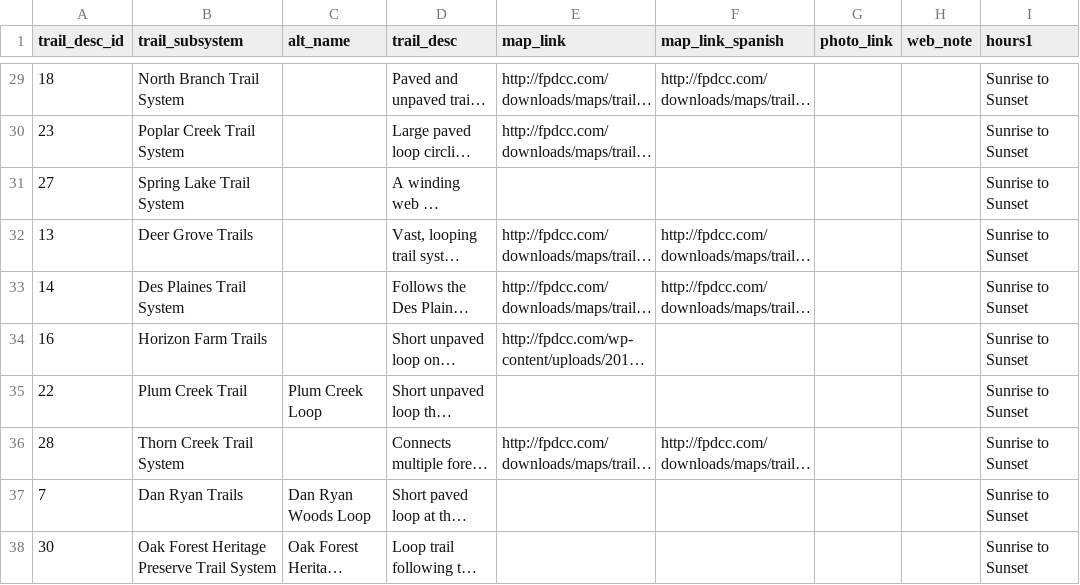
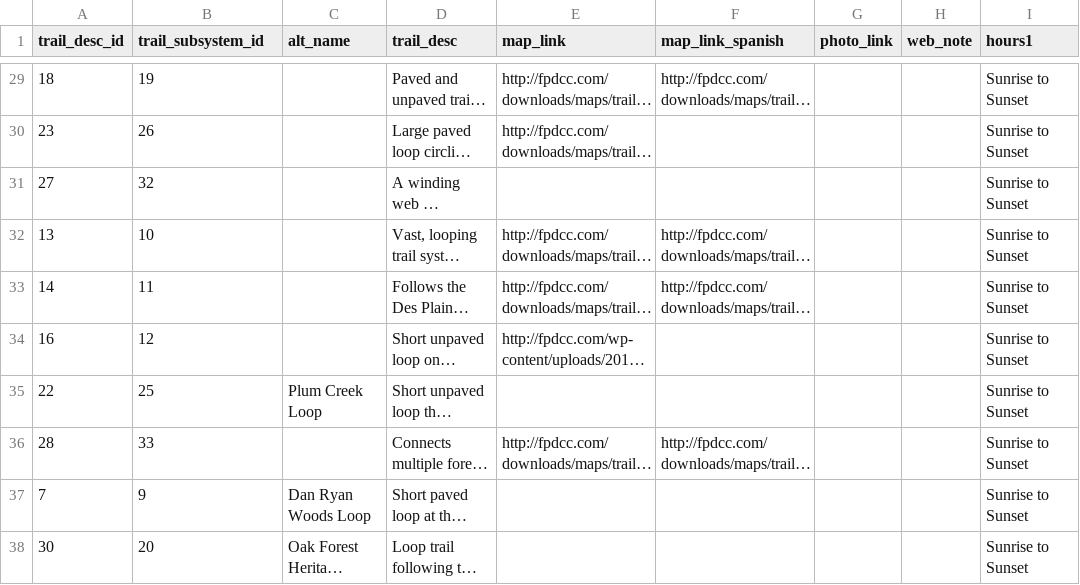
Before and after one commit to fpdcc/webmap_data_updates, a CSV file: map data/trails_desc.csv, drawn as a sheet; only a part is shown, gaps mark what is left out; long unchanged cells end in …; the diff covers the shown part only; the diff names each change by its address in the sheet, - before the commit and + after, or states it on an @@ line.

```diff
--- a/map data/trails_desc.csv
+++ b/map data/trails_desc.csv
-B1: trail_subsystem
+B1: trail_subsystem_id
-B29 (trail_subsystem_id): North Branch Trail System
+B29 (trail_subsystem_id): 19
-B30 (trail_subsystem_id): Poplar Creek Trail System
+B30 (trail_subsystem_id): 26
-B31 (trail_subsystem_id): Spring Lake Trail System
+B31 (trail_subsystem_id): 32
-B32 (trail_subsystem_id): Deer Grove Trails
+B32 (trail_subsystem_id): 10
-B33 (trail_subsystem_id): Des Plaines Trail System
+B33 (trail_subsystem_id): 11
-B34 (trail_subsystem_id): Horizon Farm Trails
+B34 (trail_subsystem_id): 12
-B35 (trail_subsystem_id): Plum Creek Trail
+B35 (trail_subsystem_id): 25
-B36 (trail_subsystem_id): Thorn Creek Trail System
+B36 (trail_subsystem_id): 33
-B37 (trail_subsystem_id): Dan Ryan Trails
+B37 (trail_subsystem_id): 9
-B38 (trail_subsystem_id): Oak Forest Heritage Preserve Trail System
+B38 (trail_subsystem_id): 20
```
Also changed, not shown: 27 edited cells elsewhere in this file, map data/activities.csv, map data/parking_entrance.csv, 4 other files.
